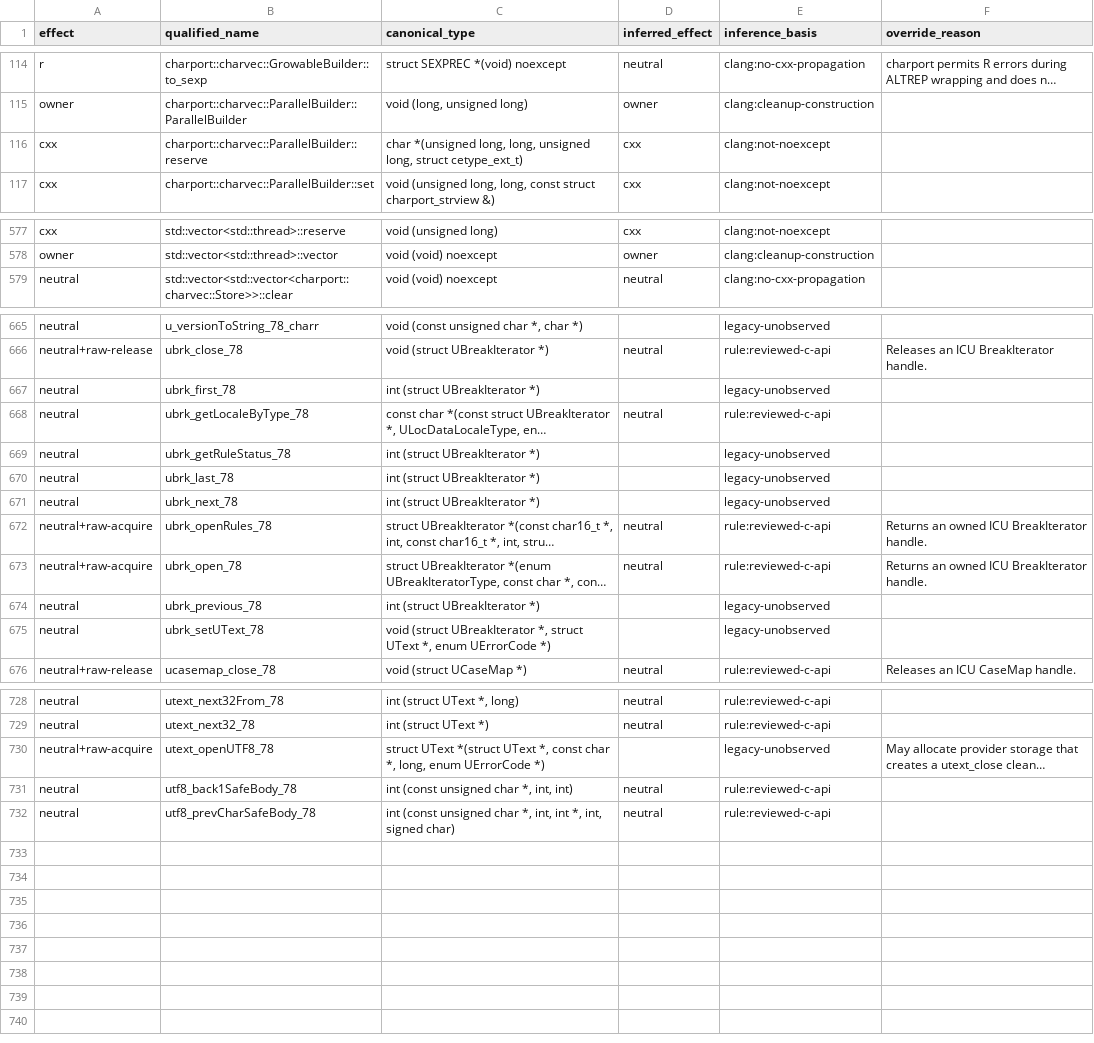
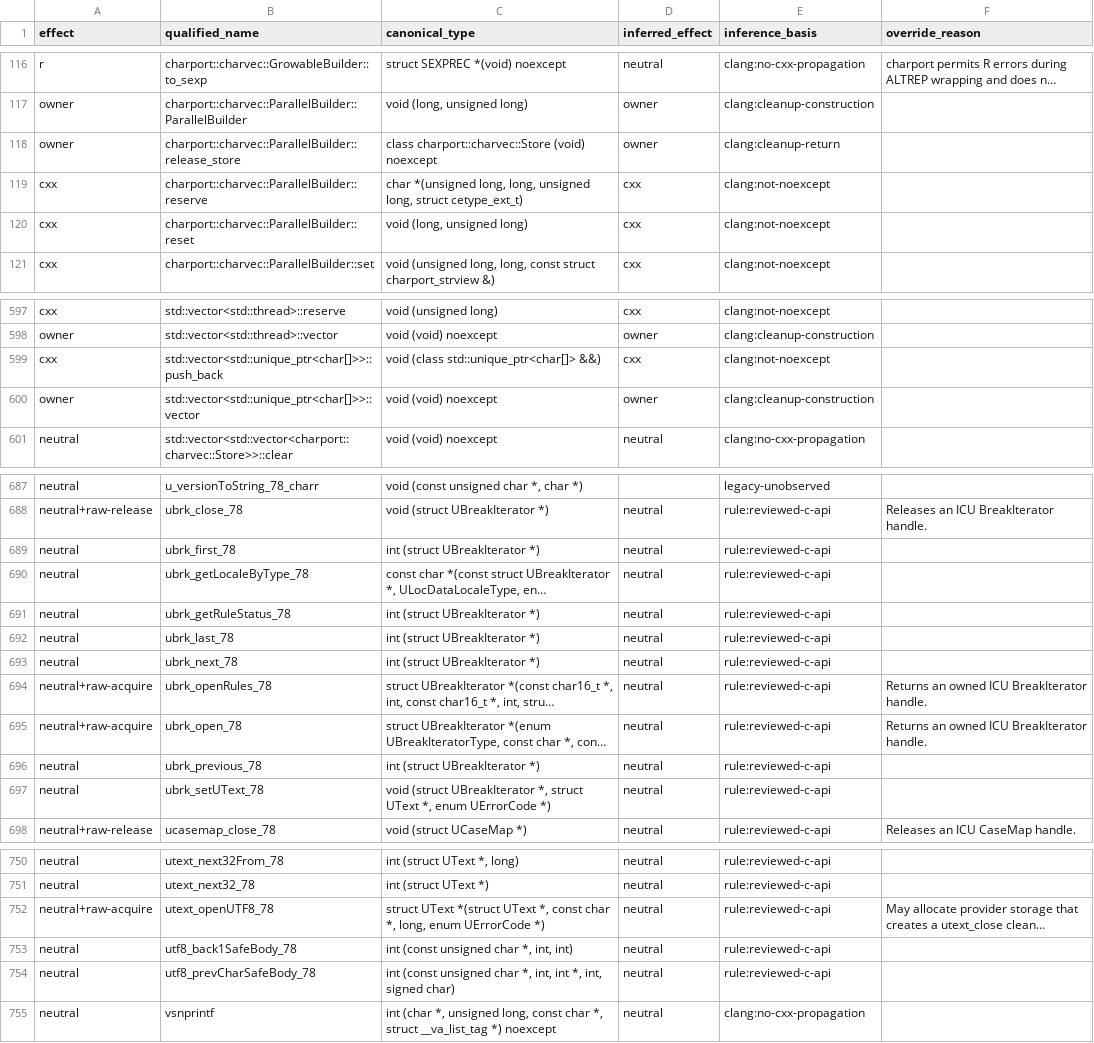
Before and after one commit to charbase/charr, a TSV file: tools/charr-lint/effects.tsv, drawn as a sheet; only a part is shown, gaps mark what is left out; long unchanged cells end in …; addresses are those after the commit; the diff covers the shown part only; the diff names each change by its address in the sheet, - before the commit and + after, or states it on an @@ line.

```diff
--- a/tools/charr-lint/effects.tsv
+++ b/tools/charr-lint/effects.tsv
+row 118: owner | charport::charvec::ParallelBuilder::release_store | class charport::charvec::Store (void) noexcept | owner | clang:cleanup-return
+row 120: cxx | charport::charvec::ParallelBuilder::reset | void (long, unsigned long) | cxx | clang:not-noexcept
+row 599: cxx | std::vector<std::unique_ptr<char[]>>::push_back | void (class std::unique_ptr<char[]> &&) | cxx | clang:not-noexcept
+row 600: owner | std::vector<std::unique_ptr<char[]>>::vector | void (void) noexcept | owner | clang:cleanup-construction
-D689 (inferred_effect): (empty)
+D689 (inferred_effect): neutral
-E689 (inference_basis): legacy-unobserved
+E689 (inference_basis): rule:reviewed-c-api
-D691:D693 (inferred_effect): (empty)
+D691:D693 (inferred_effect): neutral
-E691:E693 (inference_basis): legacy-unobserved
+E691:E693 (inference_basis): rule:reviewed-c-api
-D696:D697 (inferred_effect): (empty)
+D696:D697 (inferred_effect): neutral
-E696:E697 (inference_basis): legacy-unobserved
+E696:E697 (inference_basis): rule:reviewed-c-api
-D752 (inferred_effect): (empty)
+D752 (inferred_effect): neutral
-E752 (inference_basis): legacy-unobserved
+E752 (inference_basis): rule:reviewed-c-api
+row 755: neutral | vsnprintf | int (char *, unsigned long, const char *, struct __va_list_tag *) noexcept | neutral | clang:no-cxx-propagation
```
Also changed, not shown: 20 added rows, 2 removed rows and 11 edited cells elsewhere in this file, tools/charr-lint/effect-overrides.tsv, 52 other files.
